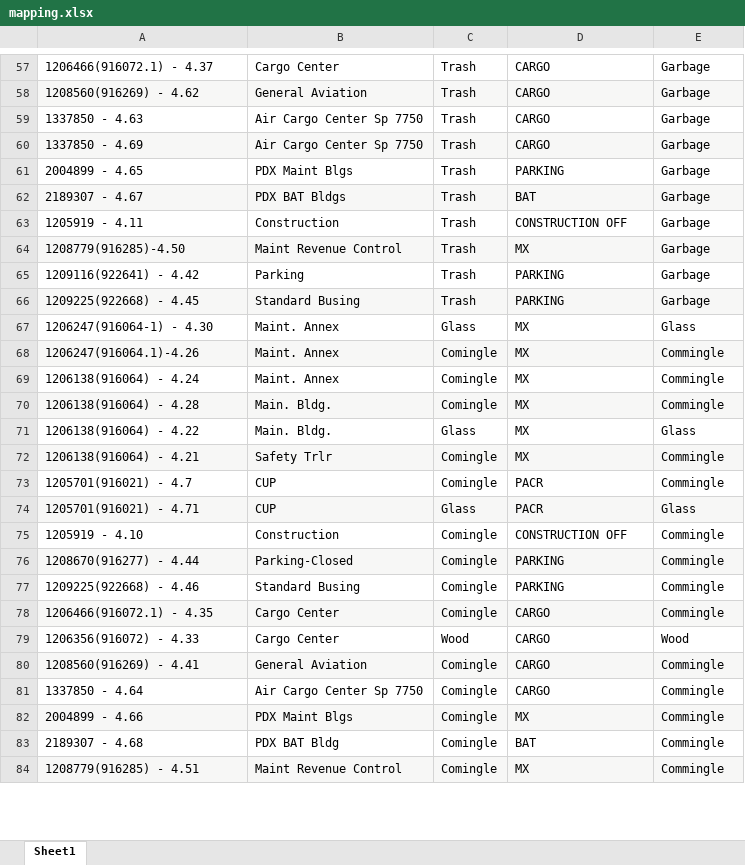
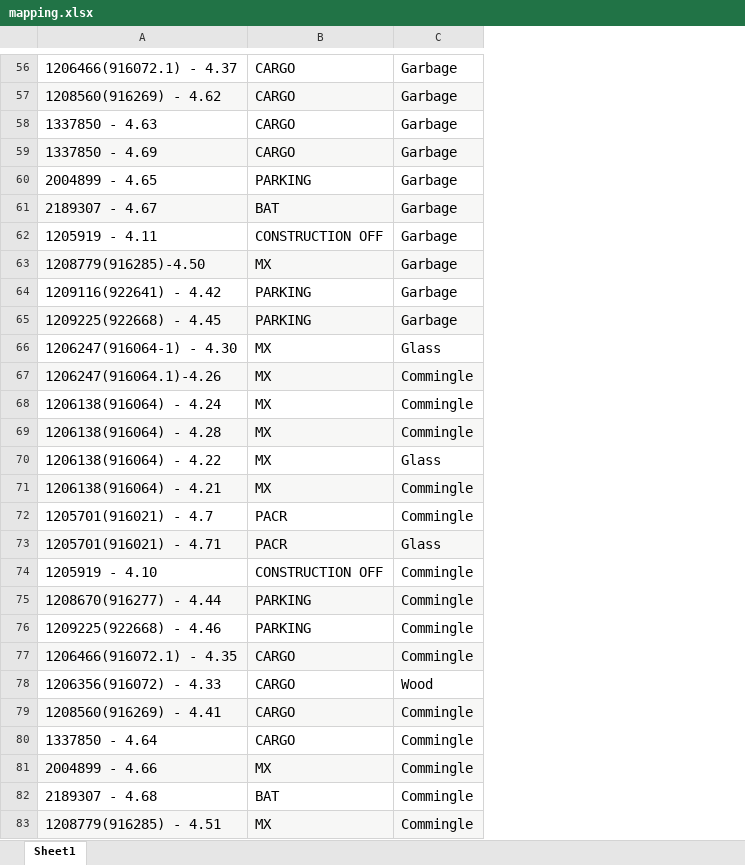
Before and after one commit to williammcintosh/WMT_excel_merger, an Excel workbook: mapping.xlsx, sheet Sheet1, drawn as a sheet; only a part is shown, gaps mark what is left out; values as stored, in another font and other column widths than the file's, no borders; charts and pictures not drawn; removed rows and columns are numbered as before the commit, all else as after; the diff covers the shown part only; the diff names each change by its address in the sheet, - before the commit and + after, or states it on an @@ line.

```diff
--- a/mapping.xlsx (sheet Sheet1)
+++ b/mapping.xlsx (sheet Sheet1)
-column B, rows 57-84: Cargo Center | General Aviation | Air Cargo Center Sp 7750 | Air Cargo Center Sp 7750 | PDX Maint Blgs | PDX BAT Bldgs | Construction | Maint Revenue Control | Parking | Standard Busing | Maint. Annex | Maint. Annex | Maint. Annex | Main. Bldg. | Main. Bldg. | Safety Trlr | CUP | CUP | Construction | Parking-Closed | Standard Busing | Cargo Center | Cargo Center | General Aviation | Air Cargo Center Sp 7750 | PDX Maint Blgs | PDX BAT Bldg | Maint Revenue Control
-column C, rows 57-84: Trash | Trash | Trash | Trash | Trash | Trash | Trash | Trash | Trash | Trash | Glass | Comingle | Comingle | Comingle | Glass | Comingle | Comingle | Glass | Comingle | Comingle | Comingle | Comingle | Wood | Comingle | Comingle | Comingle | Comingle | Comingle
@@ A56:A83 text size: larger @@
@@ B56:C83 text size: larger @@
```
Also changed, not shown: 1 added row, 2 removed rows and cell formats elsewhere in this sheet, 3 other files.
